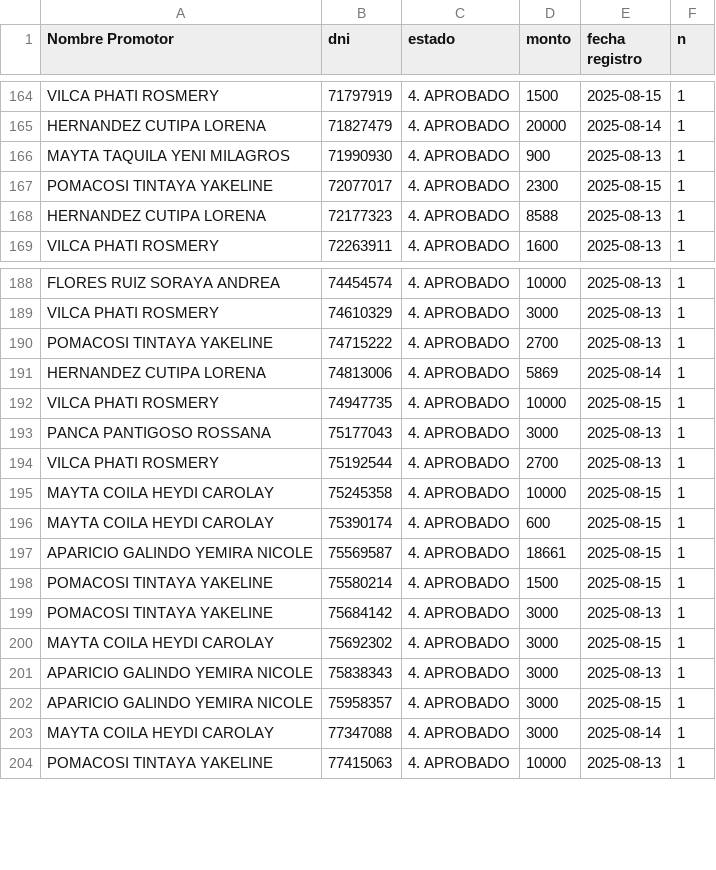
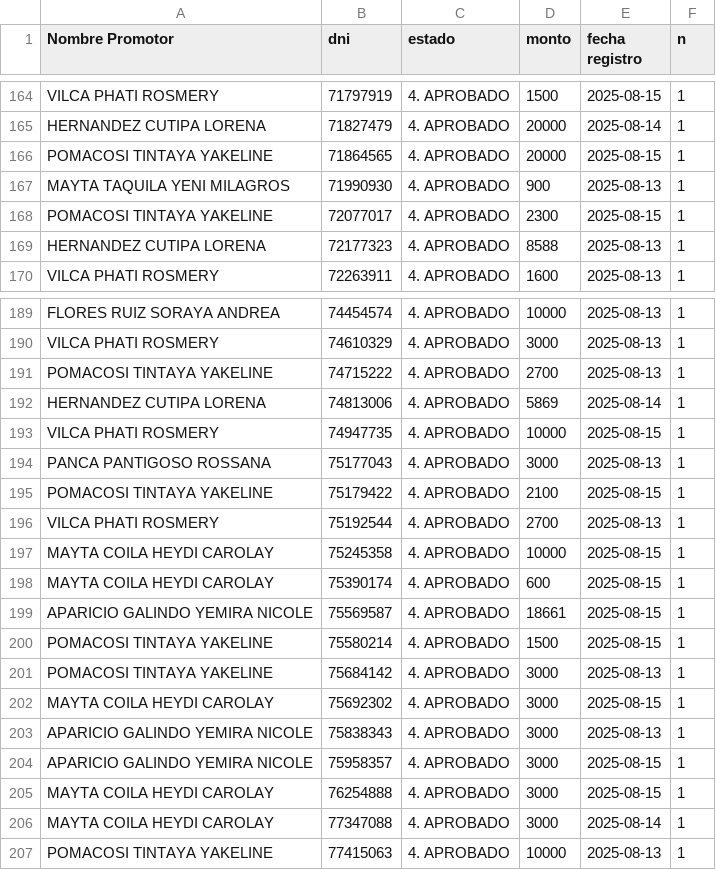
Before and after one commit to WFLAR0/reporte_online_s_bi, a CSV file: registros_aprobados.csv, drawn as a sheet; only a part is shown, gaps mark what is left out; the diff names each change by its address in the sheet, - before the commit and + after, or states it on an @@ line.

Commit message:
Actualización de registros_aprobados.csv

```diff
--- a/registros_aprobados.csv
+++ b/registros_aprobados.csv
+row 166: POMACOSI TINTAYA YAKELINE | 71864565 | 4. APROBADO | 20000 | 2025-08-15 | 1
+row 195: POMACOSI TINTAYA YAKELINE | 75179422 | 4. APROBADO | 2100 | 2025-08-15 | 1
+row 205: MAYTA COILA HEYDI CAROLAY | 76254888 | 4. APROBADO | 3000 | 2025-08-15 | 1
```
